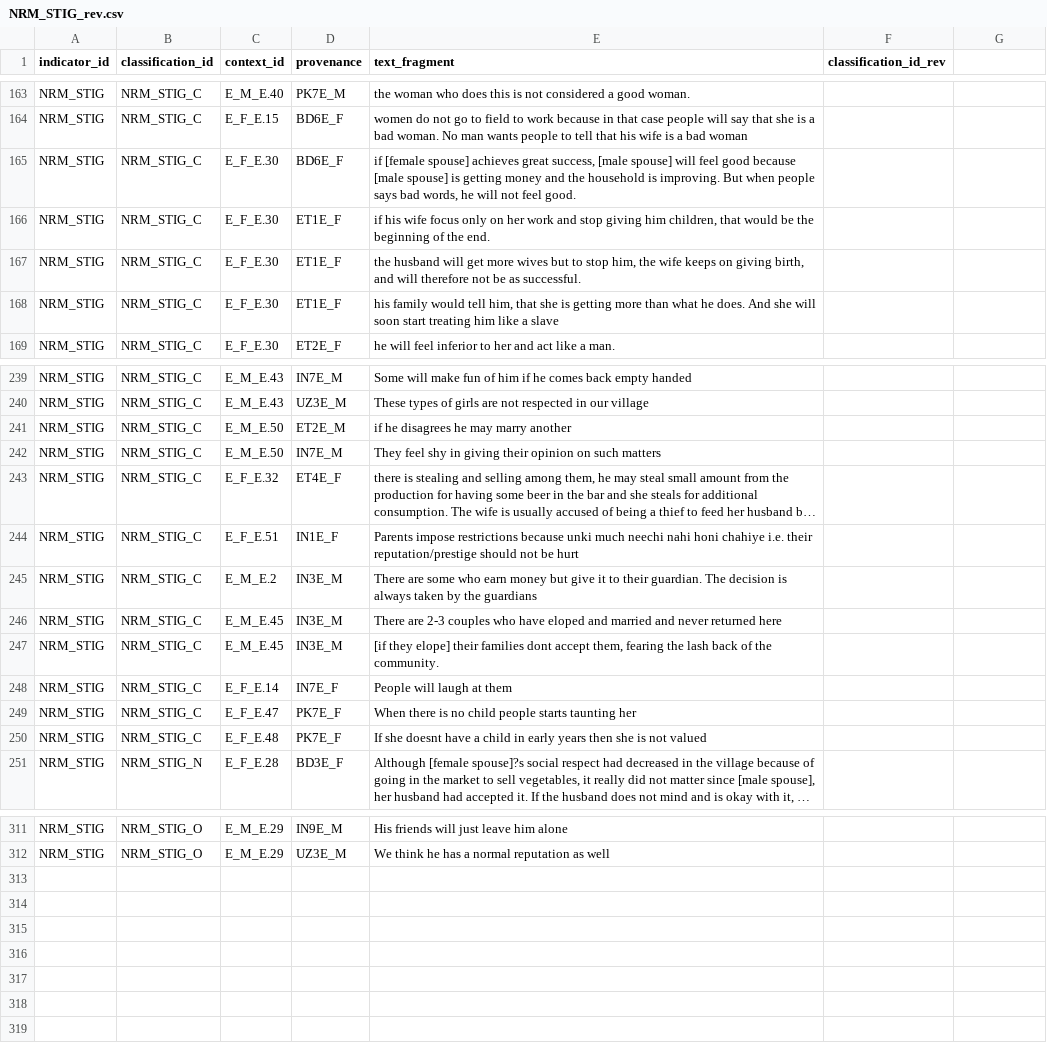
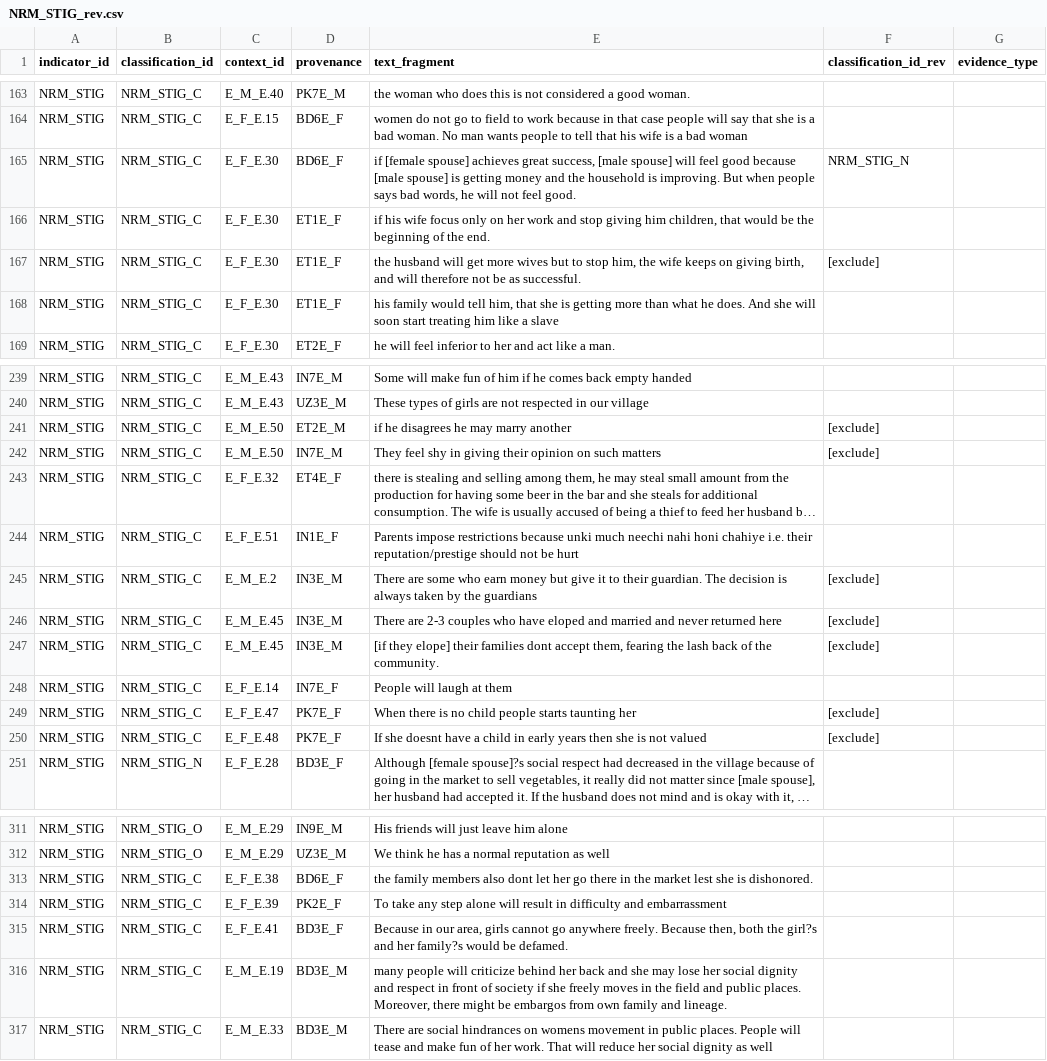
Before and after one commit to ElsLecoutere/Gendered-Dreams-and-Realities-GENNOVATE-ML, a CSV file: NRM_STIG_rev.csv, drawn as a sheet; only a part is shown, gaps mark what is left out; long unchanged cells end in …; the diff covers the shown part only; the diff names each change by its address in the sheet, - before the commit and + after, or states it on an @@ line.

```diff
--- a/NRM_STIG_rev.csv
+++ b/NRM_STIG_rev.csv
-G1: (empty)
+G1: evidence_type
-F165 (classification_id_rev): (empty)
+F165 (classification_id_rev): NRM_STIG_N
-F167 (classification_id_rev): (empty)
+F167 (classification_id_rev): [exclude]
-F241:F242 (classification_id_rev): (empty)
+F241:F242 (classification_id_rev): [exclude]
-F245:F247 (classification_id_rev): (empty)
+F245:F247 (classification_id_rev): [exclude]
-F249:F250 (classification_id_rev): (empty)
+F249:F250 (classification_id_rev): [exclude]
+row 313: NRM_STIG | NRM_STIG_C | E_F_E.38 | BD6E_F | the family members also dont let her go there in the market lest she is dishonored.
+row 314: NRM_STIG | NRM_STIG_C | E_F_E.39 | PK2E_F | To take any step alone will result in difficulty and embarrassment
+row 315: NRM_STIG | NRM_STIG_C | E_F_E.41 | BD3E_F | Because in our area, girls cannot go anywhere freely. Because then, both the girl?s and her family?s would be defamed.
+row 316: NRM_STIG | NRM_STIG_C | E_M_E.19 | BD3E_M | many people will criticize behind her back and she may lose her social dignity and respect in front of society if she freely moves in the field and public places. Moreover, there might be embargos from own family and lineage.
+row 317: NRM_STIG | NRM_STIG_C | E_M_E.33 | BD3E_M | There are social hindrances on womens movement in public places. People will tease and make fun of her work. That will reduce her social dignity as well
```
Also changed, not shown: 14 edited cells elsewhere in this file, NRM_AST_rev.csv, NRM_DEC_rev.csv, 5 other files.
